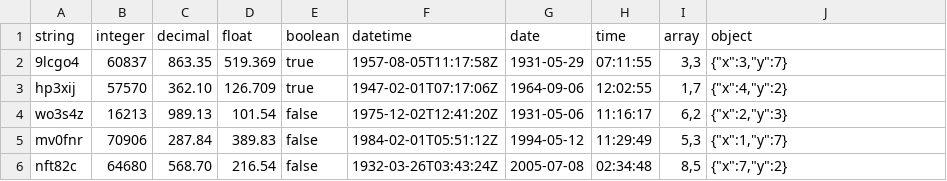
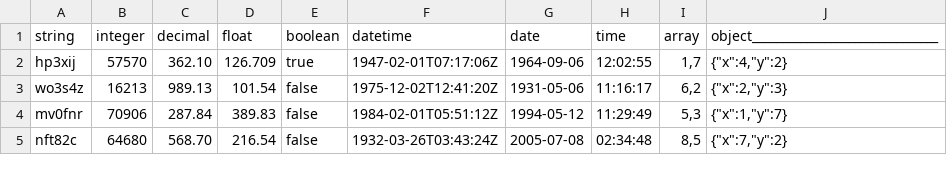
Before and after one commit to frictionlessdata/frictionless-py, a CSV file: data/table-10x10k.csv, drawn as a sheet; only a part is shown.

Commit message:
Normalized benchmark data

```diff
--- a/data/table-10x10k.csv
+++ b/data/table-10x10k.csv
@@ -1,3 +1,2 @@
-string,integer,decimal,float,boolean,datetime,date,time,array,object
-9lcgo4,60837,863.35,519.369,true,1957-08-05T11:17:58Z,1931-05-29,07:11:55,"3,3","{""x"":3,""y"":7}"
+string,integer,decimal,float,boolean,datetime,date,time,array,object_______________________________
 hp3xij,57570,362.10,126.709,true,1947-02-01T07:17:06Z,1964-09-06,12:02:55,"1,7","{""x"":4,""y"":2}"
```
